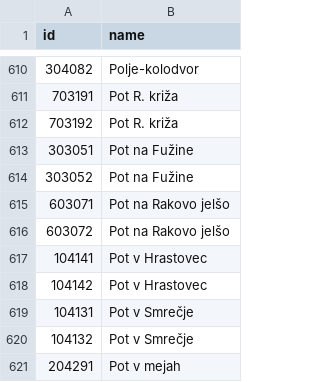
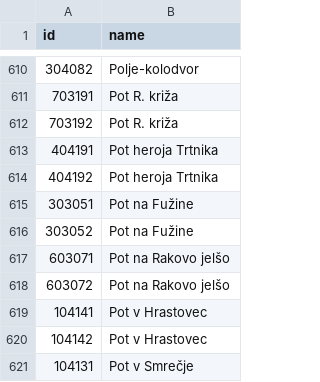
Before and after one commit to openstreetmap-si/bus-routes-osm-lpp, a CSV file: data/lpp/stops.csv, drawn as a sheet; only a part is shown, gaps mark what is left out; the shorter side is filled out with more unchanged rows; the diff names each change by its address in the sheet, - before the commit and + after, or states it on an @@ line.

```diff
--- a/data/lpp/stops.csv
+++ b/data/lpp/stops.csv
+row 613: 404191 | Pot heroja Trtnika
+row 614: 404192 | Pot heroja Trtnika
```
Also changed, not shown: data/lpp/lines_stops.csv.
